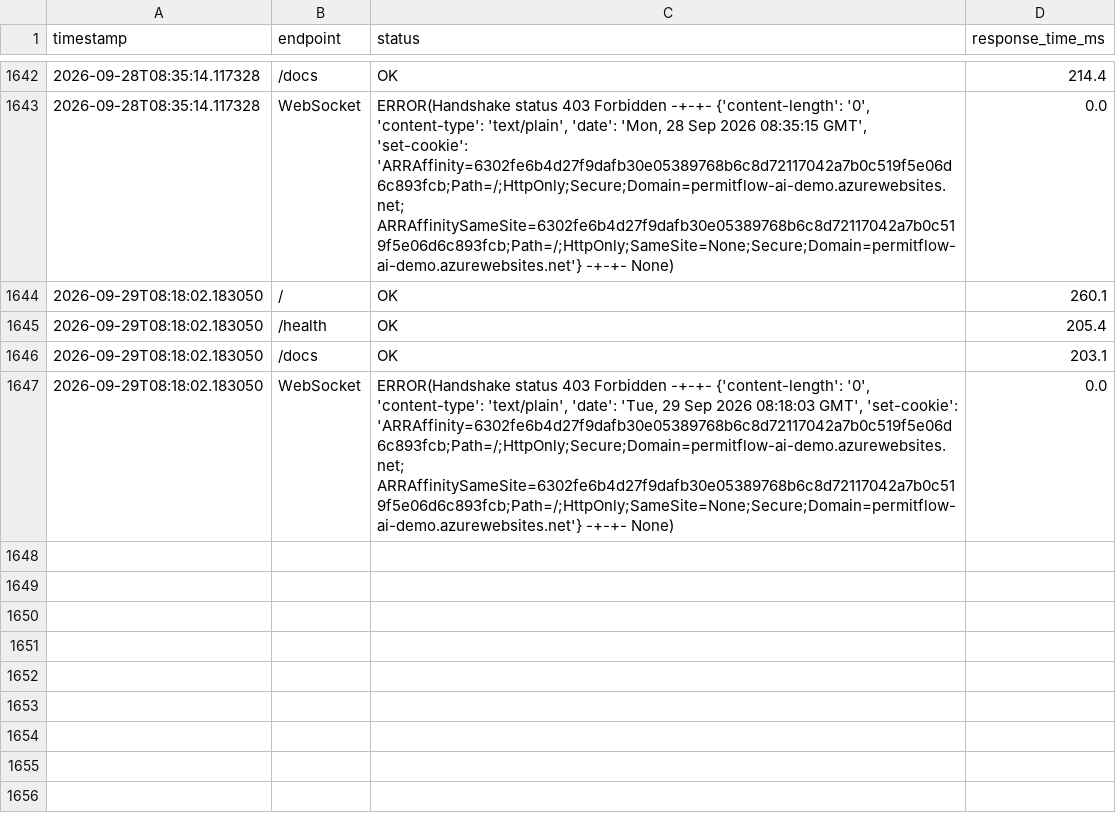
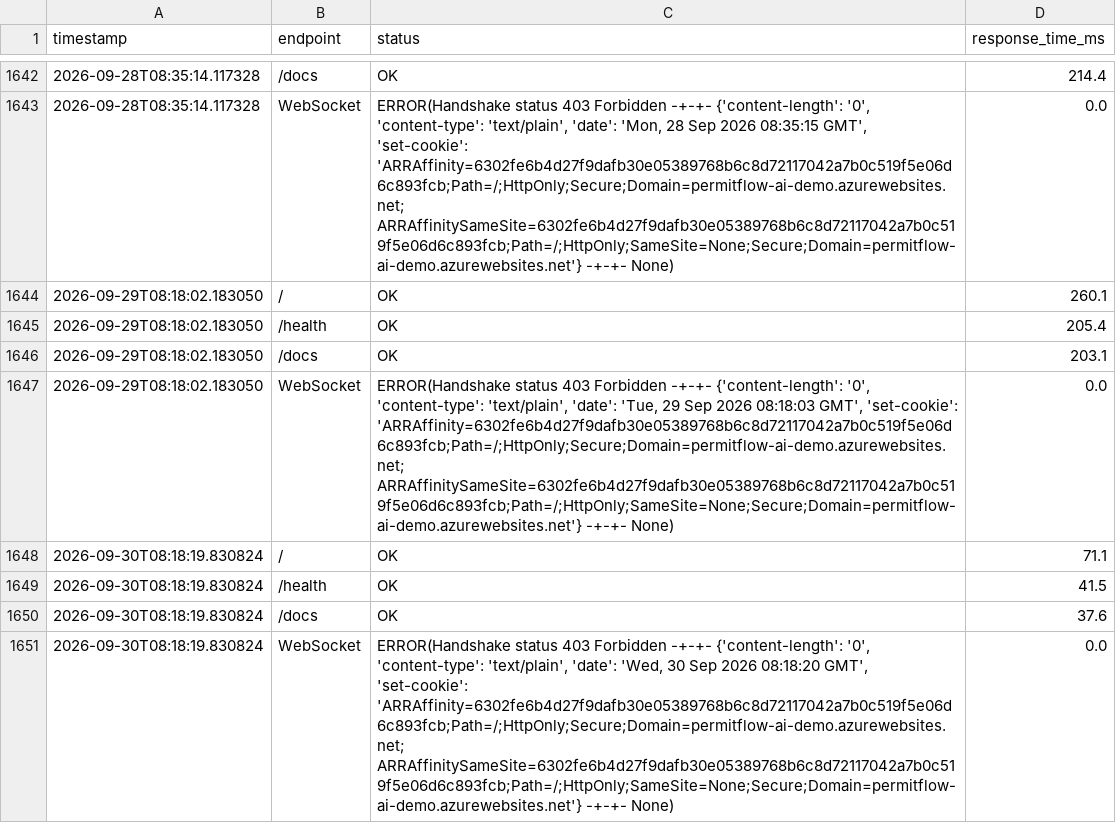
Before and after one commit to wbettini/permitflow-ai, a CSV file: monitoring/smoketest_results.csv, drawn as a sheet; only a part is shown, gaps mark what is left out; the diff names each change by its address in the sheet, - before the commit and + after, or states it on an @@ line.

```diff
--- a/monitoring/smoketest_results.csv
+++ b/monitoring/smoketest_results.csv
+row 1648: 2026-09-30T08:18:19.830824 | / | OK | 71.1
+row 1649: 2026-09-30T08:18:19.830824 | /health | OK | 41.5
+row 1650: 2026-09-30T08:18:19.830824 | /docs | OK | 37.6
+row 1651: 2026-09-30T08:18:19.830824 | WebSocket | ERROR(Handshake status 403 Forbidden -+-+- {'content-length': '0', 'content-type': 'text/plain', 'date': 'Wed, 30 Sep 2026 08:18:20 GMT', 'set-cookie': 'ARRAffinity=6302fe6b4d27f9dafb30e05389768b6c8d72117042a7b0c519f5e06d6c893fcb;Path=/;HttpOnly;Secure;Domain=permitflow-ai-demo.azurewebsites.net; ARRAffinitySameSite=6302fe6b4d27f9dafb30e05389768b6c8d72117042a7b0c519f5e06d6c893fcb;Path=/;HttpOnly;SameSite=None;Secure;Domain=permitflow-ai-demo.azurewebsites.net'} -+-+- None) | 0.0
```
Also changed, not shown: 4 other files.
